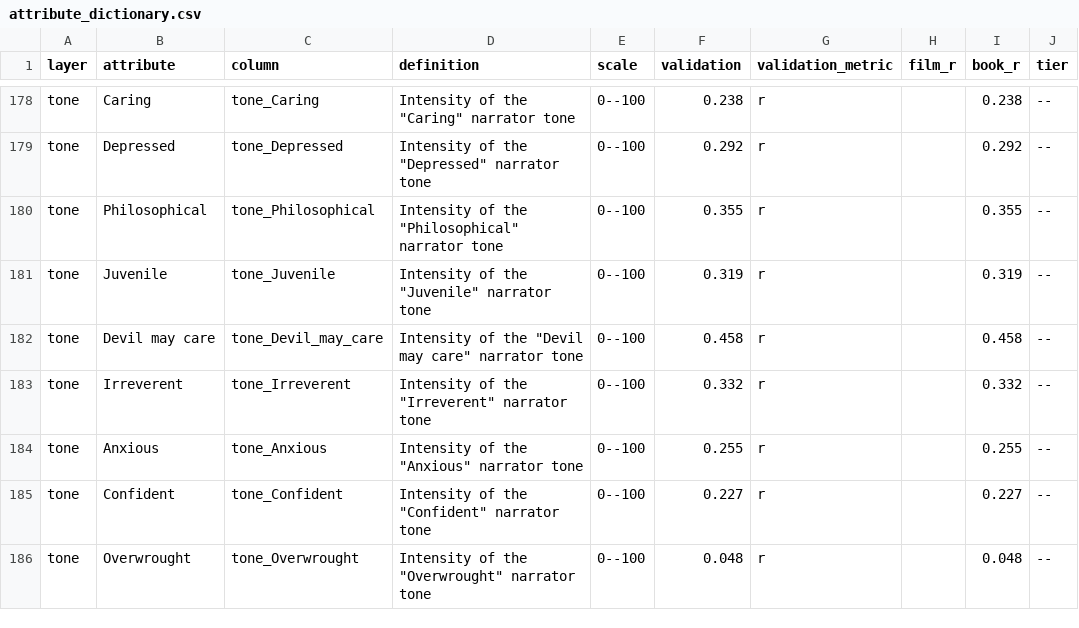
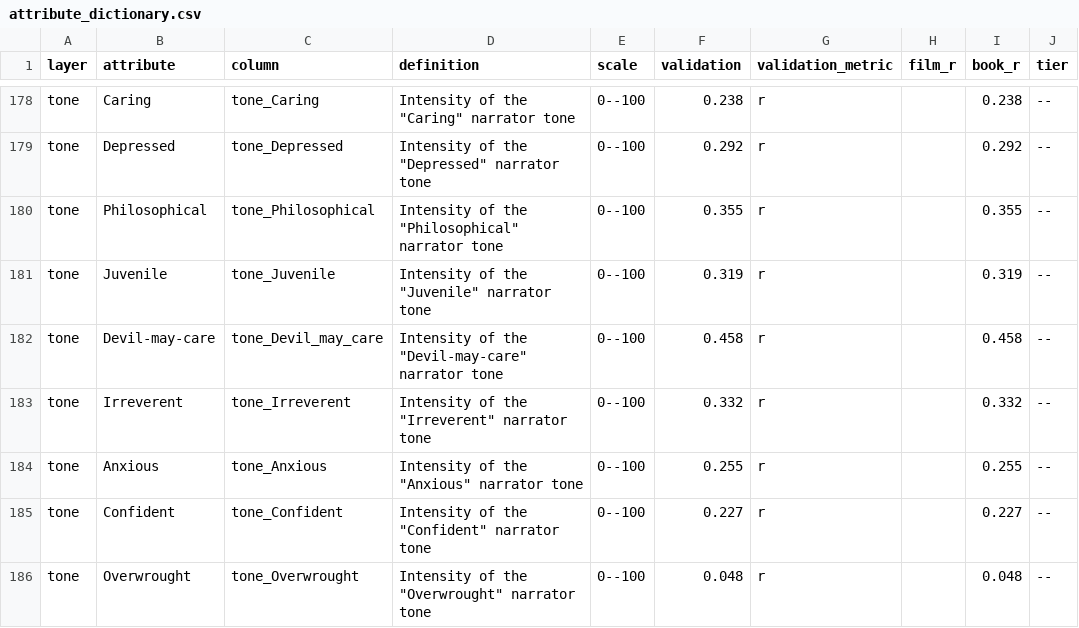
Before and after one commit to samsunknight/narrative_atlas, a CSV file: data/validation/attribute_dictionary.csv, drawn as a sheet; only a part is shown, gaps mark what is left out; the diff covers the shown part only; the diff names each change by its address in the sheet, - before the commit and + after, or states it on an @@ line.

```diff
--- a/data/validation/attribute_dictionary.csv
+++ b/data/validation/attribute_dictionary.csv
-B182 (attribute): Devil may care
+B182 (attribute): Devil-may-care
-D182 (definition): …of the "Devil may care" narrator tone
+D182 (definition): …of the "Devil-may-care" narrator tone
```
Also changed, not shown: 30 edited cells elsewhere in this file, atlas_canonical/codebook.csv.
